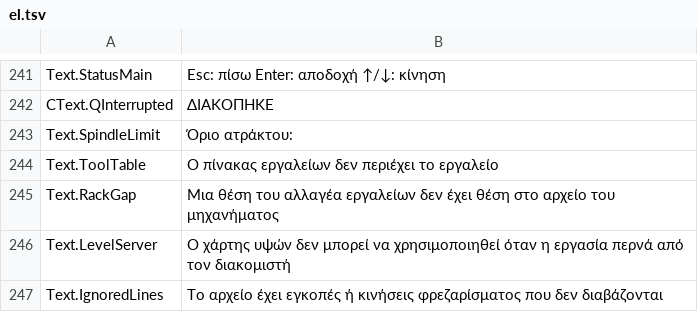
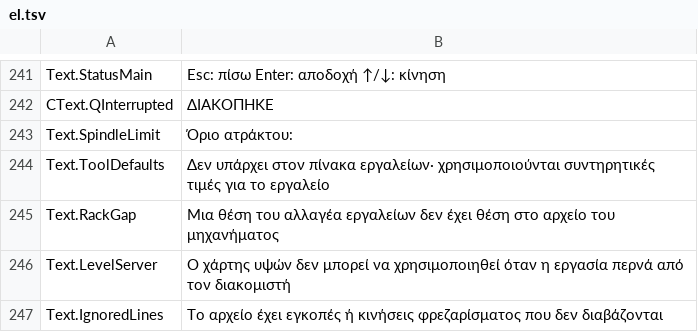
Before and after one commit to JuanenRac/EH3D-DRILLPRO, a TSV file: locales/el.tsv, drawn as a sheet; only a part is shown, gaps mark what is left out; removed rows and columns are numbered as before the commit, all else as after; the diff names each change by its address in the sheet, - before the commit and + after, or states it on an @@ line.

Commit message:
Use the acceleration and the spindle start time of the machine file, name the tools that run with the cautious values, and keep the request to the server whole
ACCELERATION scales the ramps and SPINDLE START TIME is the wait for
each 10000 rpm (not tried on a real machine). A tool the table does not
give, or whose line could not be read, is named on the screen before the
job goes on instead of stopping it. Names written into the path of a
request are encoded and a path, address or token with a space or a line
break is refused. One text replaced in the 37 languages.

```diff
--- a/locales/el.tsv
+++ b/locales/el.tsv
-row 244: Text.ToolTable | Ο πίνακας εργαλείων δεν περιέχει το εργαλείο
+row 244: Text.ToolDefaults | Δεν υπάρχει στον πίνακα εργαλείων· χρησιμοποιούνται συντηρητικές τιμές για το εργαλείο
```
Also changed, not shown: locales/bg.tsv, locales/eu.tsv, 45 other files.
